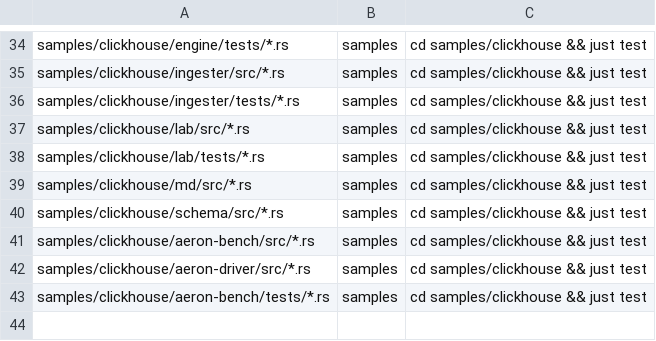
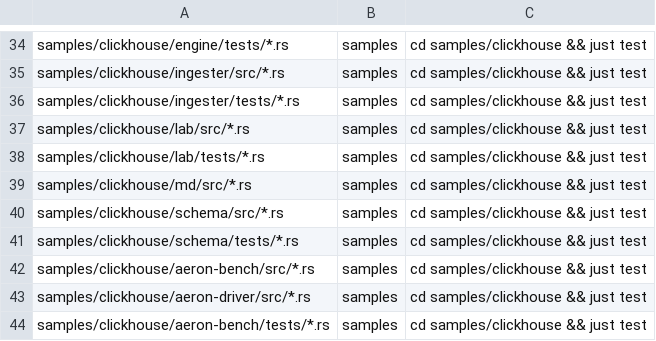
Before and after one commit to bitgorust/ergon, a TSV file: test-lanes.tsv, drawn as a sheet; only a part is shown, gaps mark what is left out; the diff names each change by its address in the sheet, - before the commit and + after, or states it on an @@ line.

Commit message:
test: fail a Topic over a message with no decode! call, check every drift fixture template is covered, and give the schema tests a lane

```diff
--- a/test-lanes.tsv
+++ b/test-lanes.tsv
+row 41: samples/clickhouse/schema/tests/*.rs | samples | cd samples/clickhouse && just test
```
